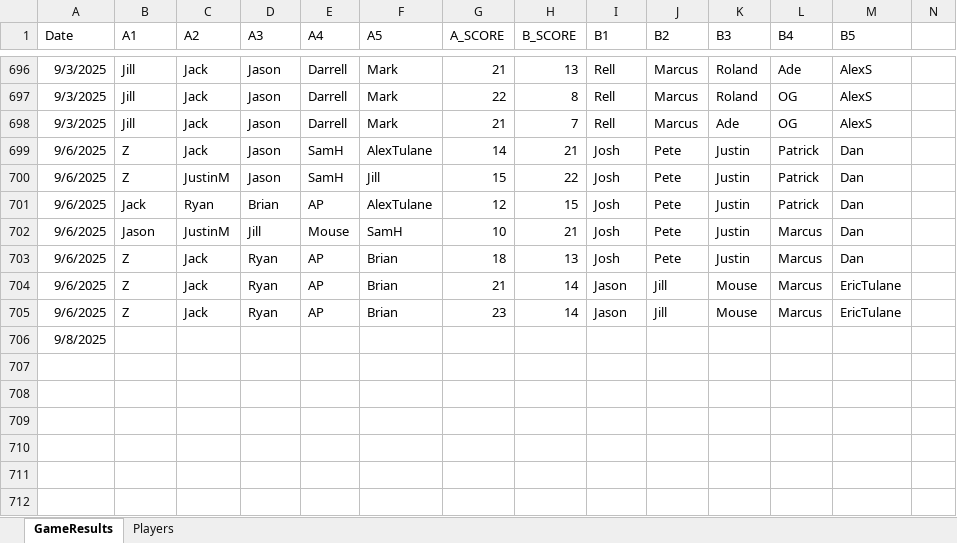
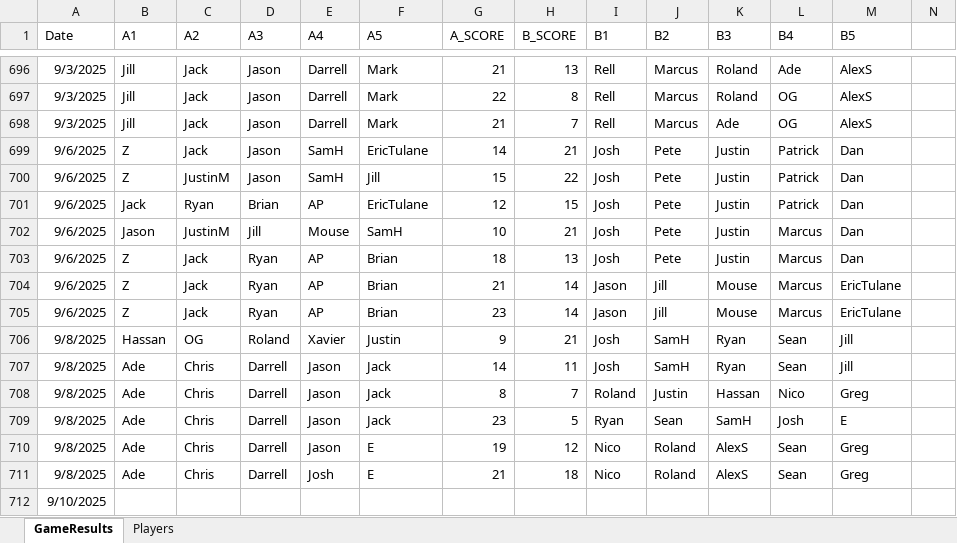
Before and after one commit to jmgjasongardner/naismith-nerds, an Excel workbook: collective_bball/GameResults.xlsm, sheet GameResults, drawn as a sheet; only a part is shown, gaps mark what is left out; values as stored, in another font and other column widths than the file's, no borders; addresses are those after the commit; rows hold the shown columns only; the diff names each change by its address in the sheet, - before the commit and + after, or states it on an @@ line.

Commit message:
Sep 8 results

```diff
--- a/collective_bball/GameResults.xlsm (sheet GameResults)
+++ b/collective_bball/GameResults.xlsm (sheet GameResults)
-F699 (A5): AlexTulane
+F699 (A5): EricTulane
-F701 (A5): AlexTulane
+F701 (A5): EricTulane
+row 706: 9/8/2025 | Hassan | OG | Roland | Xavier | Justin | 9 | 21 | Josh | SamH | Ryan | Sean | Jill
+row 707: 9/8/2025 | Ade | Chris | Darrell | Jason | Jack | 14 | 11 | Josh | SamH | Ryan | Sean | Jill
+row 708: 9/8/2025 | Ade | Chris | Darrell | Jason | Jack | 8 | 7 | Roland | Justin | Hassan | Nico | Greg
+row 709: 9/8/2025 | Ade | Chris | Darrell | Jason | Jack | 23 | 5 | Ryan | Sean | SamH | Josh | E
+row 710: 9/8/2025 | Ade | Chris | Darrell | Jason | E | 19 | 12 | Nico | Roland | AlexS | Sean | Greg
+row 711: 9/8/2025 | Ade | Chris | Darrell | Josh | E | 21 | 18 | Nico | Roland | AlexS | Sean | Greg
-A712 (Date): 9/8/2025
+A712 (Date): 9/10/2025
```
Also changed, not shown: sheet Players.
